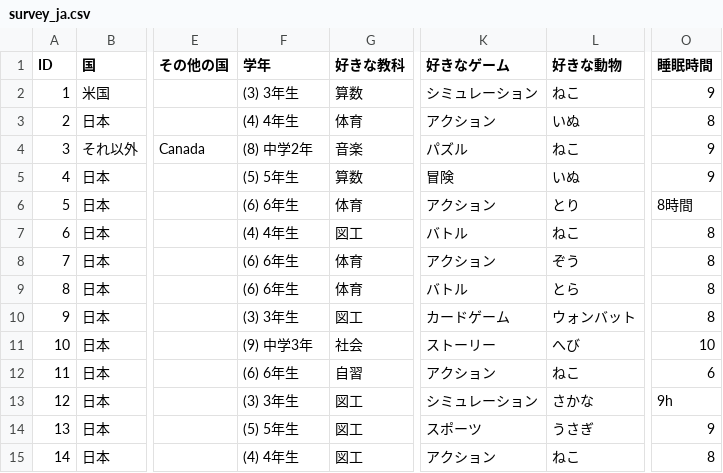
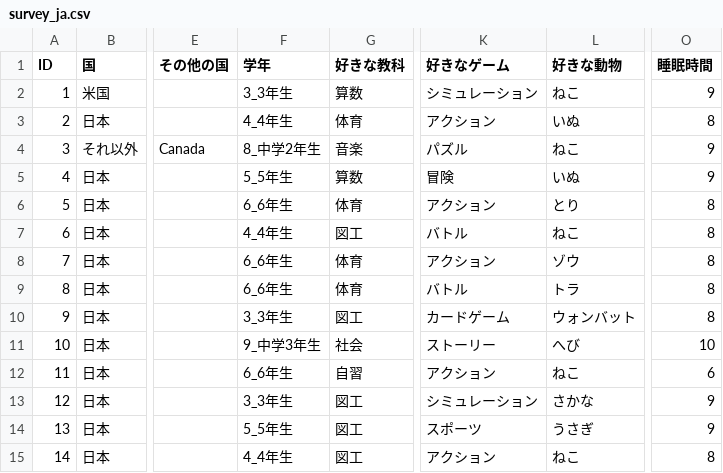
Before and after one commit to one-code-club/sql-tutorial, a CSV file: data/survey_ja.csv, drawn as a sheet; only a part is shown, gaps mark what is left out; the diff covers the shown part only; the diff names each change by its address in the sheet, - before the commit and + after, or states it on an @@ line.

```diff
--- a/data/survey_ja.csv
+++ b/data/survey_ja.csv
-F2 (学年): (3) 3年生
+F2 (学年): 3_3年生
-F3 (学年): (4) 4年生
+F3 (学年): 4_4年生
-F4 (学年): (8) 中学2年
+F4 (学年): 8_中学2年生
-F5 (学年): (5) 5年生
+F5 (学年): 5_5年生
-F6 (学年): (6) 6年生
+F6 (学年): 6_6年生
-O6 (睡眠時間): 8時間
+O6 (睡眠時間): 8
-F7 (学年): (4) 4年生
+F7 (学年): 4_4年生
-F8:F9 (学年): (6) 6年生
+F8:F9 (学年): 6_6年生
-L8 (好きな動物): ぞう
+L8 (好きな動物): ゾウ
-L9 (好きな動物): とら
+L9 (好きな動物): トラ
-F10 (学年): (3) 3年生
+F10 (学年): 3_3年生
-F11 (学年): (9) 中学3年
+F11 (学年): 9_中学3年生
-F12 (学年): (6) 6年生
+F12 (学年): 6_6年生
-F13 (学年): (3) 3年生
+F13 (学年): 3_3年生
-O13 (睡眠時間): 9h
+O13 (睡眠時間): 9
-F14 (学年): (5) 5年生
+F14 (学年): 5_5年生
-F15 (学年): (4) 4年生
+F15 (学年): 4_4年生
```
Also changed, not shown: 4 added rows and 12 edited cells elsewhere in this file, data/survey_en.csv, 2 other files.
